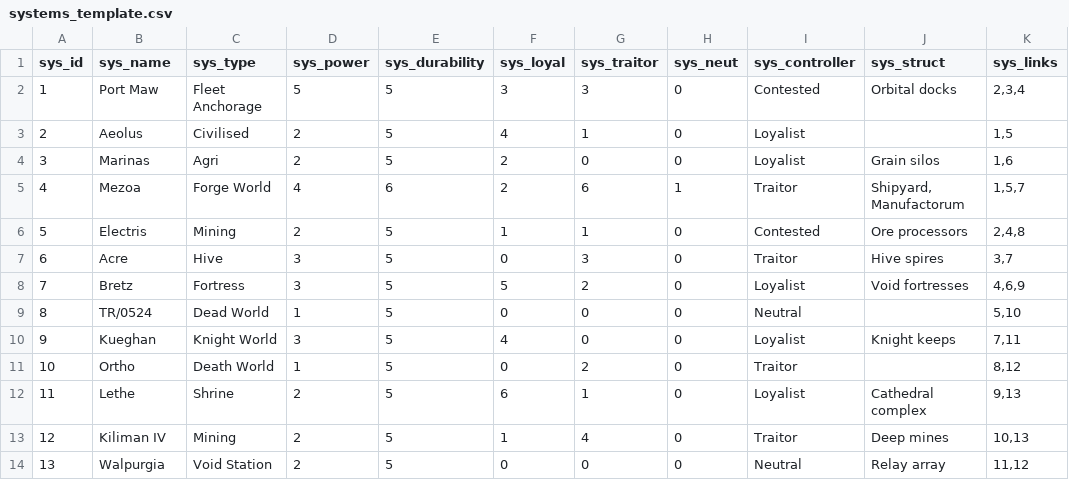
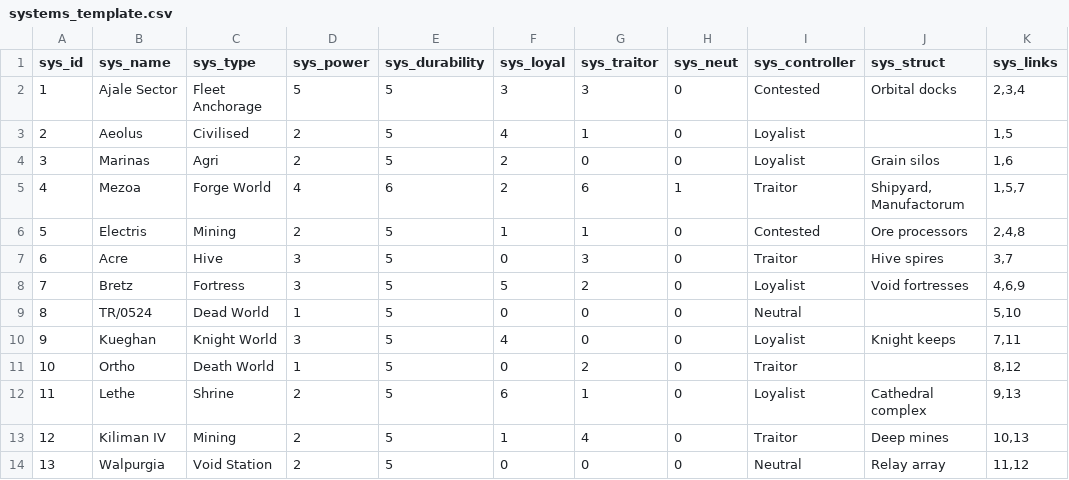
Before and after one commit to orangespacegeek/HH-Map-Campaign-Interface, a CSV file: schema/systems_template.csv, drawn as a sheet; only a part is shown; the diff names each change by its address in the sheet, - before the commit and + after, or states it on an @@ line.

```diff
--- a/schema/systems_template.csv
+++ b/schema/systems_template.csv
-B2 (sys_name): Port Maw
+B2 (sys_name): Ajale Sector
```
Also changed, not shown: 9 other files.
